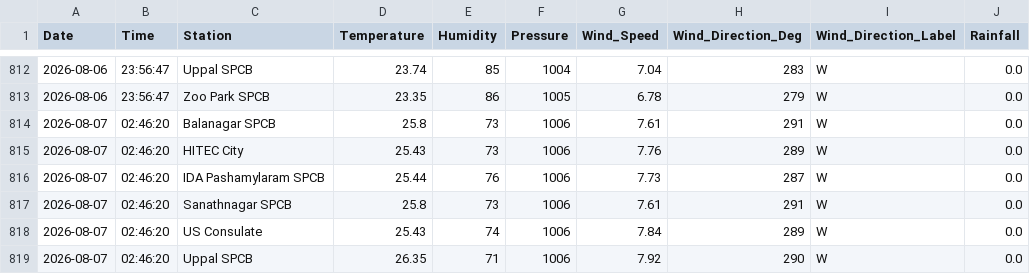
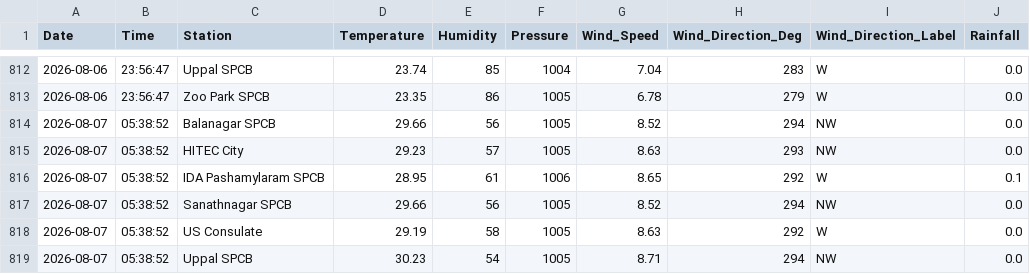
Before and after one commit to Rohan0639/Forecast, a CSV file: api/data/hyderabad_live_weather.csv, drawn as a sheet; only a part is shown, gaps mark what is left out; the diff covers the shown part only.

```diff
--- a/api/data/hyderabad_live_weather.csv
+++ b/api/data/hyderabad_live_weather.csv
@@ -813,7 +813,7 @@ Date,Time,Station,Temperature,Humidity,Pressure,Wind_Speed,Wind_Direction_Deg,Wi
 2026-08-06,23:56:47,Zoo Park SPCB,23.35,86,1005,6.78,279,W,0.0
-2026-08-07,02:46:20,Balanagar SPCB,25.8,73,1006,7.61,291,W,0.0
-2026-08-07,02:46:20,HITEC City,25.43,73,1006,7.76,289,W,0.0
-2026-08-07,02:46:20,IDA Pashamylaram SPCB,25.44,76,1006,7.73,287,W,0.0
-2026-08-07,02:46:20,Sanathnagar SPCB,25.8,73,1006,7.61,291,W,0.0
-2026-08-07,02:46:20,US Consulate,25.43,74,1006,7.84,289,W,0.0
-2026-08-07,02:46:20,Uppal SPCB,26.35,71,1006,7.92,290,W,0.0
+2026-08-07,05:38:52,Balanagar SPCB,29.66,56,1005,8.52,294,NW,0.0
+2026-08-07,05:38:52,HITEC City,29.23,57,1005,8.63,293,NW,0.0
+2026-08-07,05:38:52,IDA Pashamylaram SPCB,28.95,61,1006,8.65,292,W,0.1
+2026-08-07,05:38:52,Sanathnagar SPCB,29.66,56,1005,8.52,294,NW,0.0
+2026-08-07,05:38:52,US Consulate,29.19,58,1005,8.63,292,W,0.0
+2026-08-07,05:38:52,Uppal SPCB,30.23,54,1005,8.71,294,NW,0.0
```
Also changed, not shown: 6 edited cells elsewhere in this file, api/data/live_aqi_dataset.csv.
